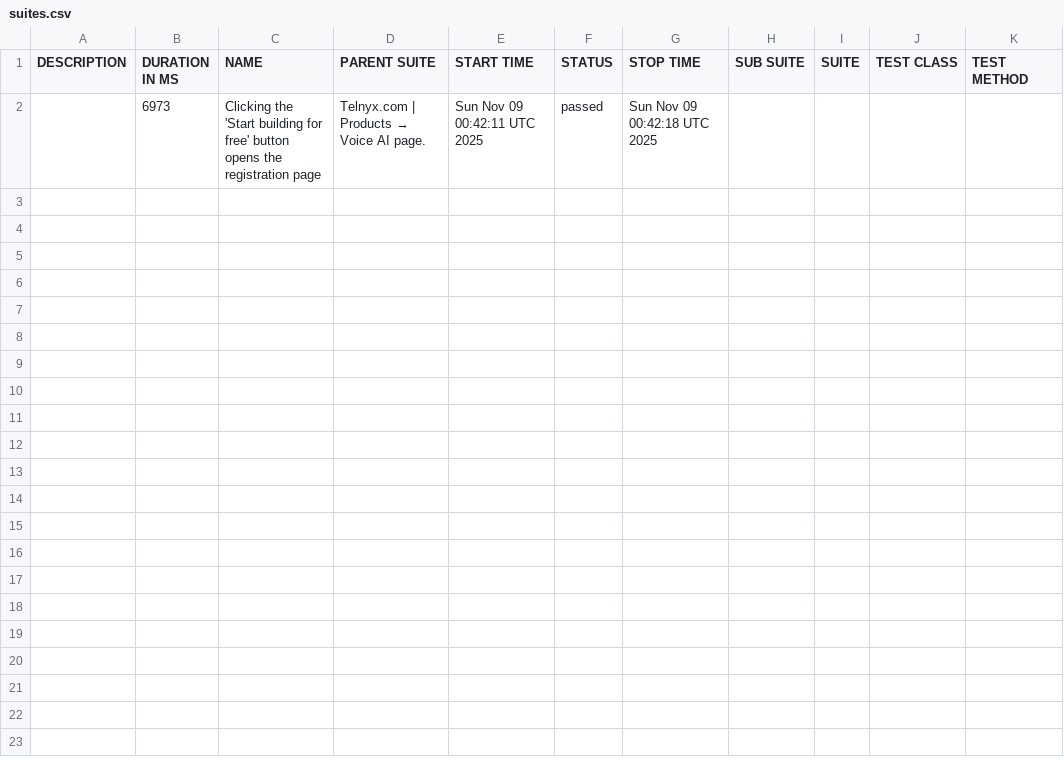
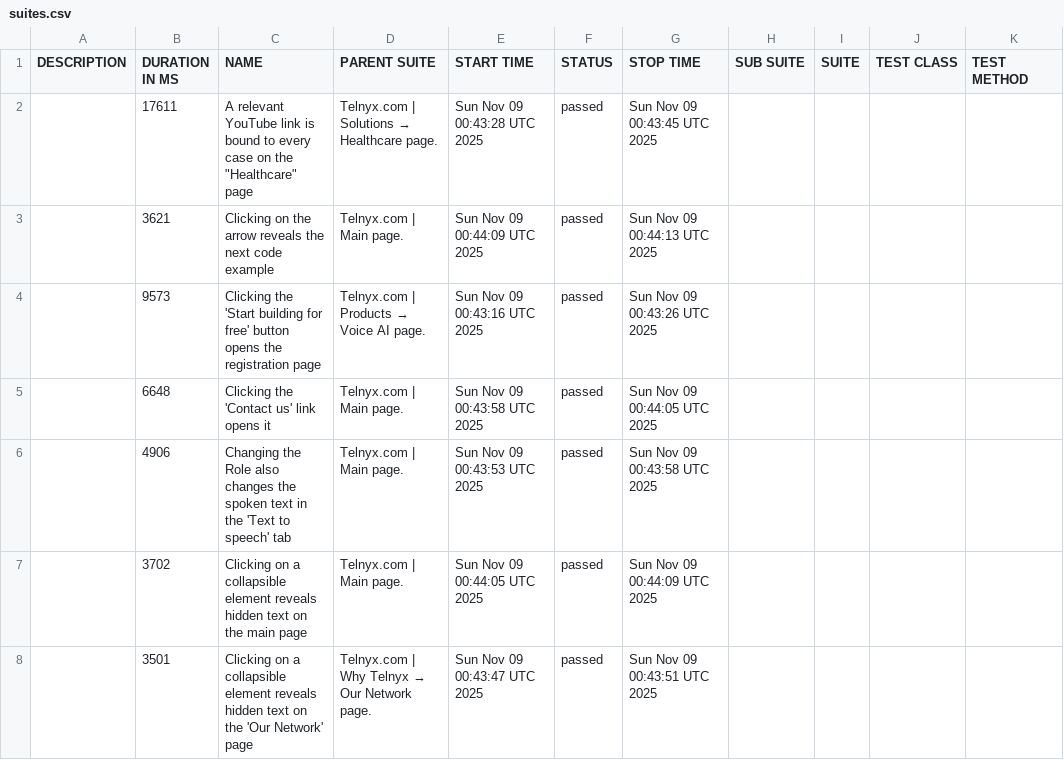
Before and after one commit to Geradot/telnyx-wdio, a CSV file: data/suites.csv, drawn as a sheet.

```diff
--- a/data/suites.csv
+++ b/data/suites.csv
@@ -1,2 +1,8 @@
 "DESCRIPTION","DURATION IN MS","NAME","PARENT SUITE","START TIME","STATUS","STOP TIME","SUB SUITE","SUITE","TEST CLASS","TEST METHOD"
-"","6973","Clicking the 'Start building for free' button opens the registration page","Telnyx.com | Products → Voice AI page.","Sun Nov 09 00:42:11 UTC 2025","passed","Sun Nov 09 00:42:18 UTC 2025","","","",""
+"","17611","A relevant YouTube link is bound to every case on the ""Healthcare"" page","Telnyx.com | Solutions → Healthcare page.","Sun Nov 09 00:43:28 UTC 2025","passed","Sun Nov 09 00:43:45 UTC 2025","","","",""
+"","3621","Clicking on the arrow reveals the next code example","Telnyx.com | Main page.","Sun Nov 09 00:44:09 UTC 2025","passed","Sun Nov 09 00:44:13 UTC 2025","","","",""
+"","9573","Clicking the 'Start building for free' button opens the registration page","Telnyx.com | Products → Voice AI page.","Sun Nov 09 00:43:16 UTC 2025","passed","Sun Nov 09 00:43:26 UTC 2025","","","",""
+"","6648","Clicking the 'Contact us' link opens it","Telnyx.com | Main page.","Sun Nov 09 00:43:58 UTC 2025","passed","Sun Nov 09 00:44:05 UTC 2025","","","",""
+"","4906","Changing the Role also changes the spoken text in the 'Text to speech' tab","Telnyx.com | Main page.","Sun Nov 09 00:43:53 UTC 2025","passed","Sun Nov 09 00:43:58 UTC 2025","","","",""
+"","3702","Clicking on a collapsible element reveals hidden text on the main page","Telnyx.com | Main page.","Sun Nov 09 00:44:05 UTC 2025","passed","Sun Nov 09 00:44:09 UTC 2025","","","",""
+"","3501","Clicking on a collapsible element reveals hidden text on the 'Our Network' page","Telnyx.com | Why Telnyx → Our Network page.","Sun Nov 09 00:43:47 UTC 2025","passed","Sun Nov 09 00:43:51 UTC 2025","","","",""
```
Also changed, not shown: 29 other files.
